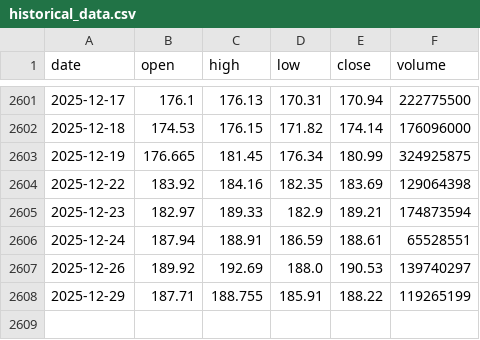
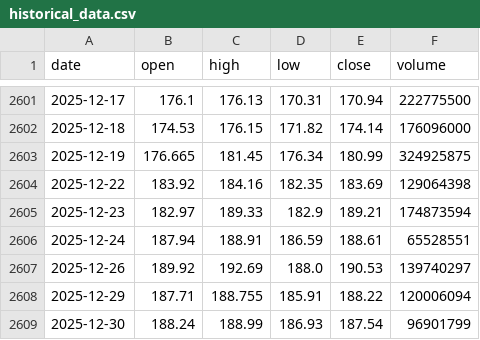
Before and after one commit to LukeGSW/AnalisiCiclica-NVDA, a CSV file: data/NVDA/historical_data.csv, drawn as a sheet; only a part is shown, gaps mark what is left out.

```diff
--- a/data/NVDA/historical_data.csv
+++ b/data/NVDA/historical_data.csv
@@ -2607,2 +2607,3 @@ date,open,high,low,close,volume
 2025-12-26,189.92,192.69,188.0,190.53,139740297
-2025-12-29,187.71,188.755,185.91,188.22,119265199
+2025-12-29,187.71,188.755,185.91,188.22,120006094
+2025-12-30,188.24,188.99,186.93,187.54,96901799
```
Also changed, not shown: data/NVDA/signals.csv, 3 other files.
